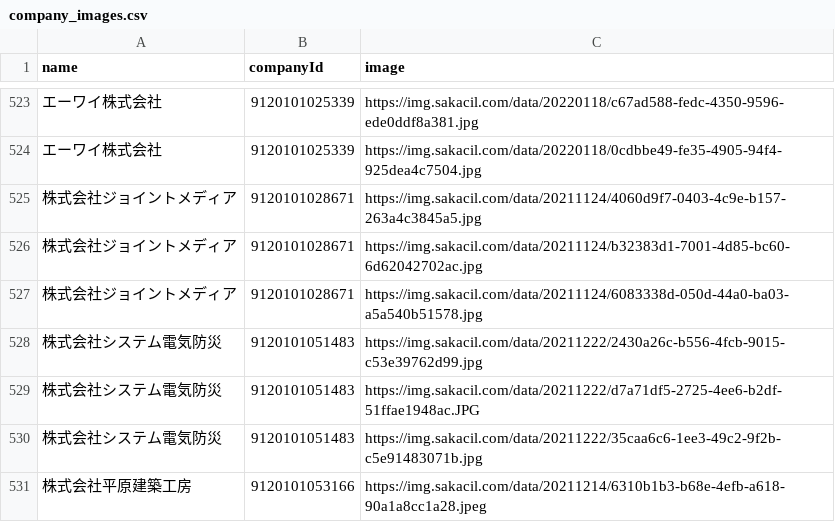
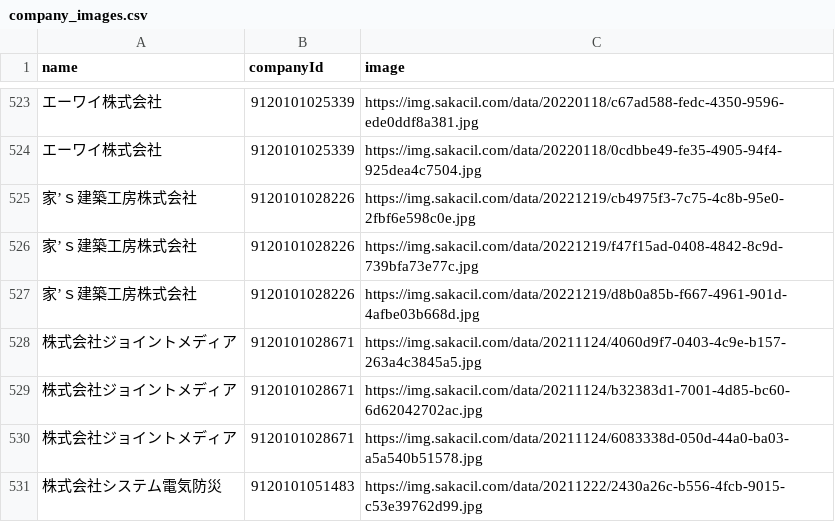
Before and after one commit to codeforosaka/sakai-biz-opendata, a CSV file: data/company_images.csv, drawn as a sheet; only a part is shown, gaps mark what is left out; the shorter side is filled out with more unchanged rows; the diff names each change by its address in the sheet, - before the commit and + after, or states it on an @@ line.

Commit message:
update data

```diff
--- a/data/company_images.csv
+++ b/data/company_images.csv
+row 525: 家’ｓ建築工房株式会社 | 9120101028226 | https://img.sakacil.com/data/20221219/cb4975f3-7c75-4c8b-95e0-2fbf6e598c0e.jpg
+row 526: 家’ｓ建築工房株式会社 | 9120101028226 | https://img.sakacil.com/data/20221219/f47f15ad-0408-4842-8c9d-739bfa73e77c.jpg
+row 527: 家’ｓ建築工房株式会社 | 9120101028226 | https://img.sakacil.com/data/20221219/d8b0a85b-f667-4961-901d-4afbe03b668d.jpg
```
Also changed, not shown: 5 other files.
